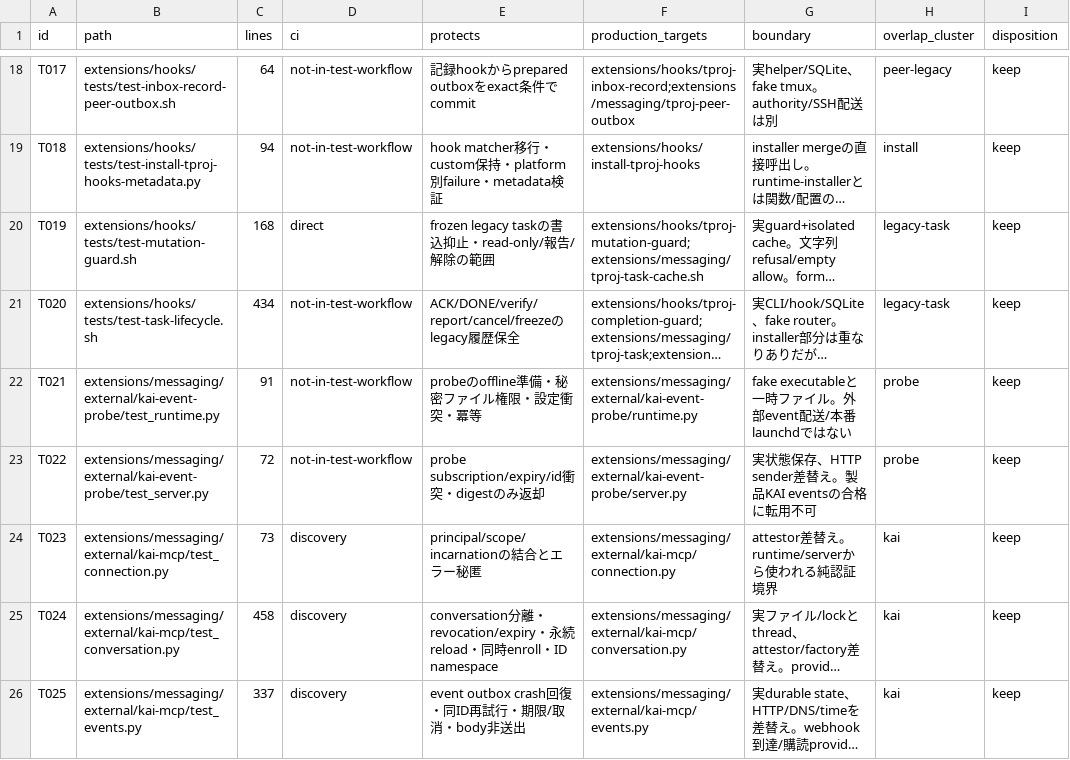
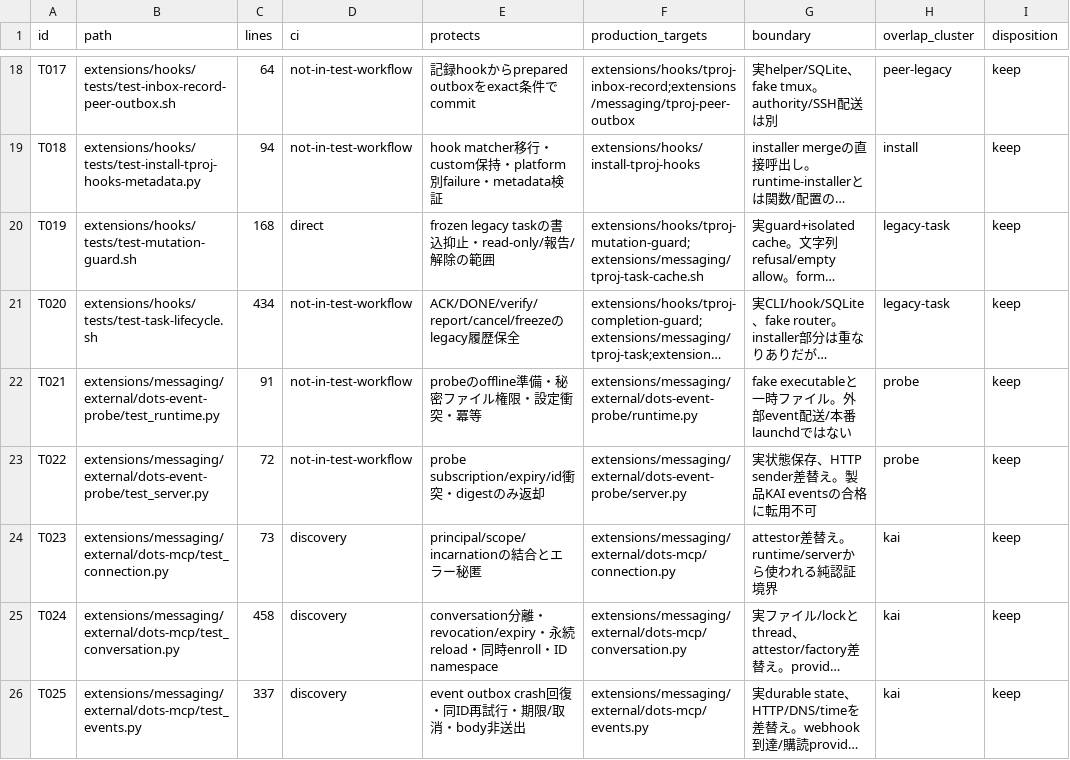
Before and after one commit to usedhonda/tproj, a TSV file: docs/testing/test-audit-files.tsv, drawn as a sheet; only a part is shown, gaps mark what is left out; long unchanged cells end in …; the diff covers the shown part only; the diff names each change by its address in the sheet, - before the commit and + after, or states it on an @@ line.

```diff
--- a/docs/testing/test-audit-files.tsv
+++ b/docs/testing/test-audit-files.tsv
-B22 (path): extensions/messaging/external/kai-event-probe/test_runtime.py
+B22 (path): extensions/messaging/external/dots-event-probe/test_runtime.py
-F22 (production_targets): extensions/messaging/external/kai-event-probe/runtime.py
+F22 (production_targets): extensions/messaging/external/dots-event-probe/runtime.py
-B23 (path): extensions/messaging/external/kai-event-probe/test_server.py
+B23 (path): extensions/messaging/external/dots-event-probe/test_server.py
-F23 (production_targets): extensions/messaging/external/kai-event-probe/server.py
+F23 (production_targets): extensions/messaging/external/dots-event-probe/server.py
-B24 (path): extensions/messaging/external/kai-mcp/test_connection.py
+B24 (path): extensions/messaging/external/dots-mcp/test_connection.py
-F24 (production_targets): extensions/messaging/external/kai-mcp/connection.py
+F24 (production_targets): extensions/messaging/external/dots-mcp/connection.py
-B25 (path): extensions/messaging/external/kai-mcp/test_conversation.py
+B25 (path): extensions/messaging/external/dots-mcp/test_conversation.py
-F25 (production_targets): extensions/messaging/external/kai-mcp/conversation.py
+F25 (production_targets): extensions/messaging/external/dots-mcp/conversation.py
-B26 (path): extensions/messaging/external/kai-mcp/test_events.py
+B26 (path): extensions/messaging/external/dots-mcp/test_events.py
-F26 (production_targets): extensions/messaging/external/kai-mcp/events.py
+F26 (production_targets): extensions/messaging/external/dots-mcp/events.py
```
Also changed, not shown: 9 edited cells elsewhere in this file, docs/testing/test-audit-cases.tsv, docs/testing/test-pruning-20261105.tsv, 54 other files.
